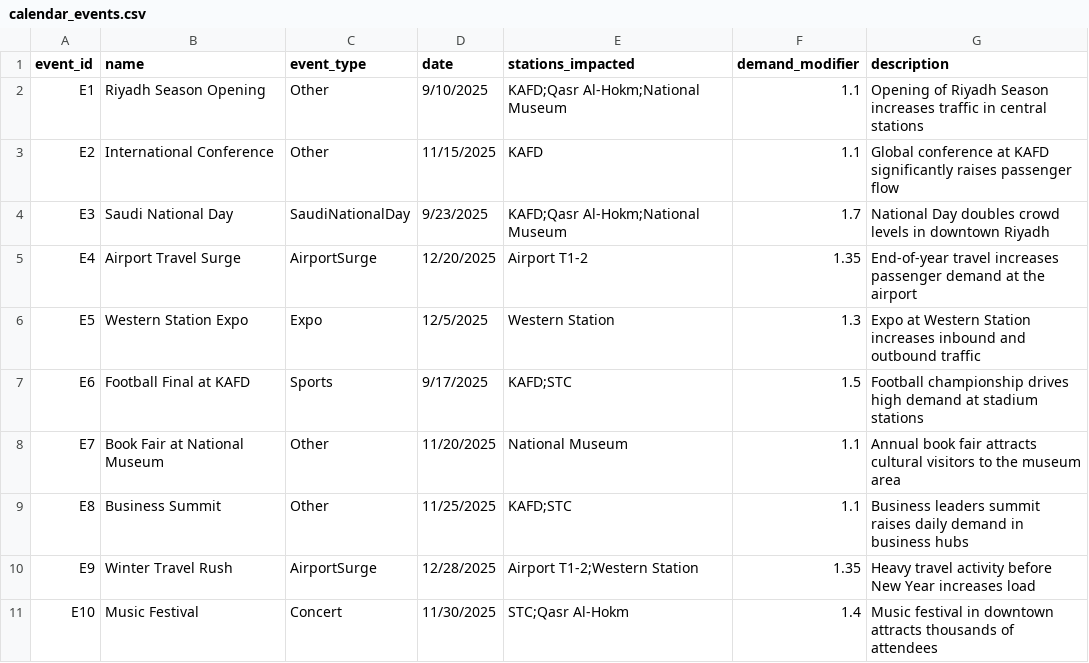
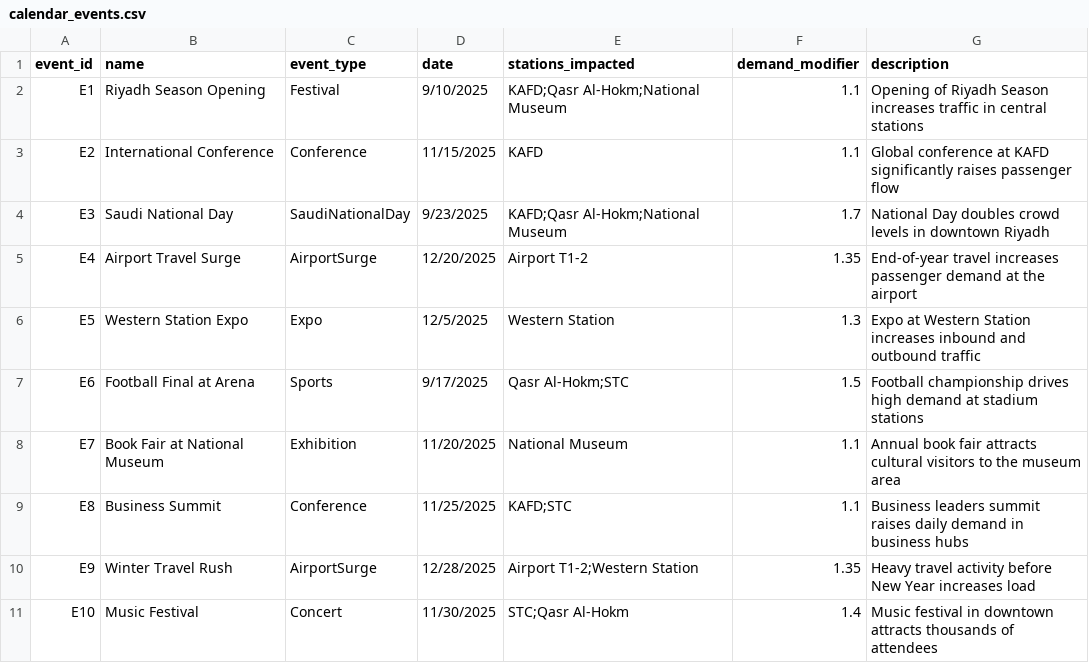
Before and after one commit to Jana-Alrzoog/2025_GP_28, a CSV file: masar-sim/data/seeds/calendar_events.csv, drawn as a sheet.

Commit message:
Add files via upload

```diff
--- a/masar-sim/data/seeds/calendar_events.csv
+++ b/masar-sim/data/seeds/calendar_events.csv
@@ -1,4 +1,4 @@
 event_id,name,event_type,date,stations_impacted,demand_modifier,description
-E1,Riyadh Season Opening,Other,9/10/2025,KAFD;Qasr Al-Hokm;National Museum,1.1,Opening of Riyadh Season increases traffic in central stations
-E2,International Conference,Other,11/15/2025,KAFD,1.1,Global conference at KAFD significantly raises passenger flow
+E1,Riyadh Season Opening,Festival,9/10/2025,KAFD;Qasr Al-Hokm;National Museum,1.1,Opening of Riyadh Season increases traffic in central stations
+E2,International Conference,Conference,11/15/2025,KAFD,1.1,Global conference at KAFD significantly raises passenger flow
 E3,Saudi National Day,SaudiNationalDay,9/23/2025,KAFD;Qasr Al-Hokm;National Museum,1.7,National Day doubles crowd levels in downtown Riyadh
@@ -6,5 +6,5 @@ E4,Airport Travel Surge,AirportSurge,12/20/2025,Airport T1-2,1.35,End-of-year tr
 E5,Western Station Expo,Expo,12/5/2025,Western Station,1.3,Expo at Western Station increases inbound and outbound traffic
-E6,Football Final at KAFD,Sports,9/17/2025,KAFD;STC,1.5,Football championship drives high demand at stadium stations
-E7,Book Fair at National Museum,Other,11/20/2025,National Museum,1.1,Annual book fair attracts cultural visitors to the museum area
-E8,Business Summit,Other,11/25/2025,KAFD;STC,1.1,Business leaders summit raises daily demand in business hubs
+E6,Football Final at Arena,Sports,9/17/2025,Qasr Al-Hokm;STC,1.5,Football championship drives high demand at stadium stations
+E7,Book Fair at National Museum,Exhibition,11/20/2025,National Museum,1.1,Annual book fair attracts cultural visitors to the museum area
+E8,Business Summit,Conference,11/25/2025,KAFD;STC,1.1,Business leaders summit raises daily demand in business hubs
 E9,Winter Travel Rush,AirportSurge,12/28/2025,Airport T1-2;Western Station,1.35,Heavy travel activity before New Year increases load
```
